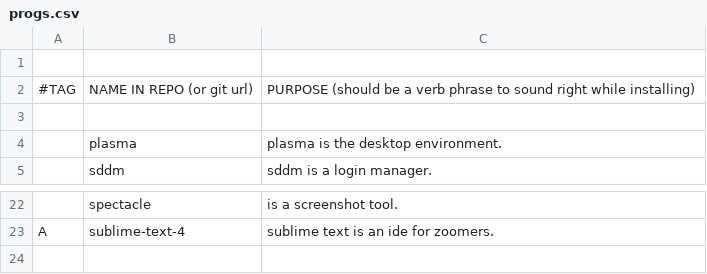
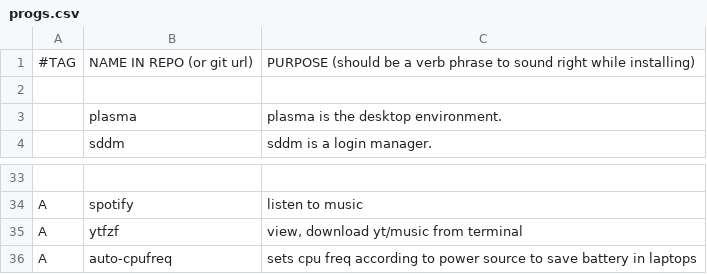
Before and after one commit to saqibmir1/larbs-progs, a CSV file: progs.csv, drawn as a sheet; only a part is shown, gaps mark what is left out; the diff covers the shown part only.

```diff
--- a/progs.csv
+++ b/progs.csv
@@ -1,2 +1 @@
-
 #TAG,NAME IN REPO (or git url),PURPOSE (should be a verb phrase to sound right while installing)
@@ -22,2 +33,4 @@
-,spectacle,"is a screenshot tool."
-A,sublime-text-4,"sublime text is an ide for zoomers."
+
+A,spotify,"listen to music"
+A,ytfzf,"view, download yt/music from terminal"
+A,auto-cpufreq,"sets cpu freq according to power source to save battery in laptops"
```
Also changed, not shown: 21 added rows, 9 removed rows and 3 edited cells elsewhere in this file.
